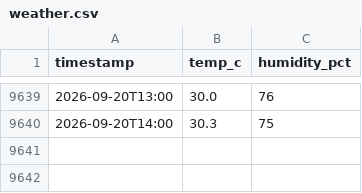
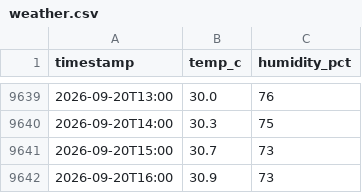
Before and after one commit to dhrupo/loadshedding-bd, a CSV file: data/weather.csv, drawn as a sheet; only a part is shown, gaps mark what is left out.

```diff
--- a/data/weather.csv
+++ b/data/weather.csv
@@ -9640 +9640,3 @@ timestamp,temp_c,humidity_pct
 2026-09-20T14:00,30.3,75
+2026-09-20T15:00,30.7,73
+2026-09-20T16:00,30.9,73
```
Also changed, not shown: data/weather_forecast.csv, 1 other file.
